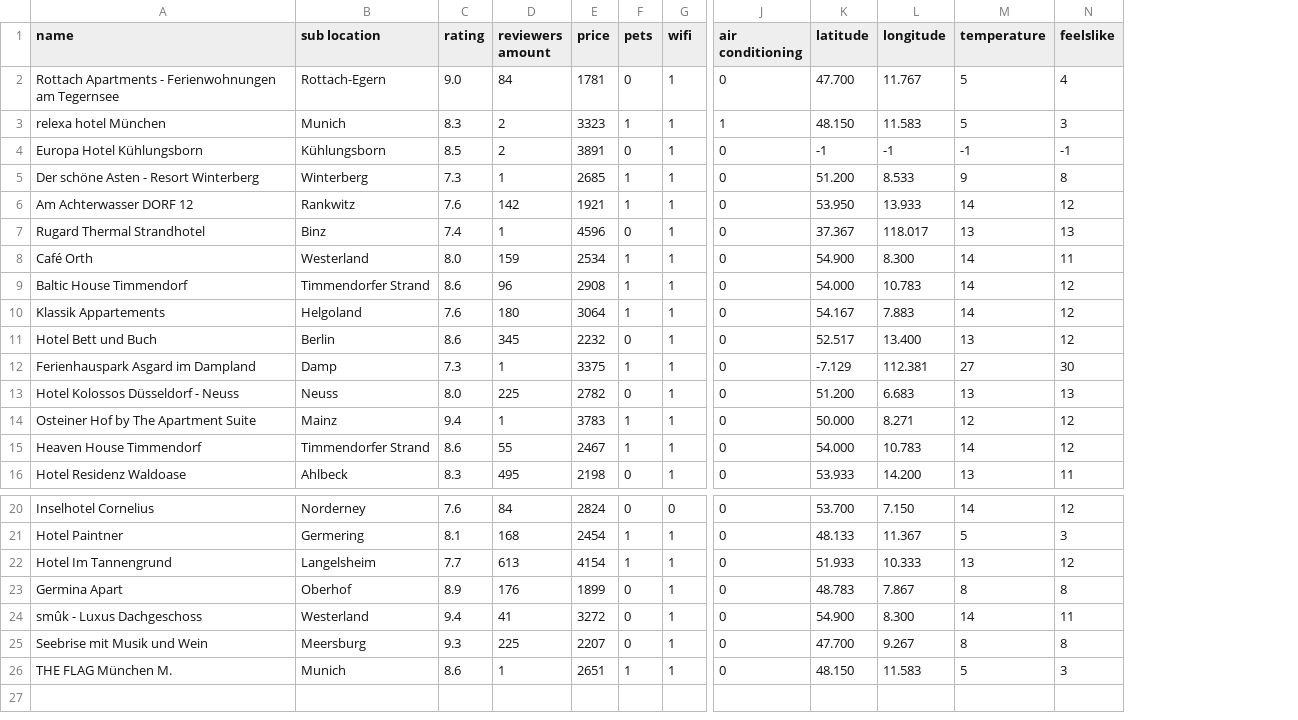
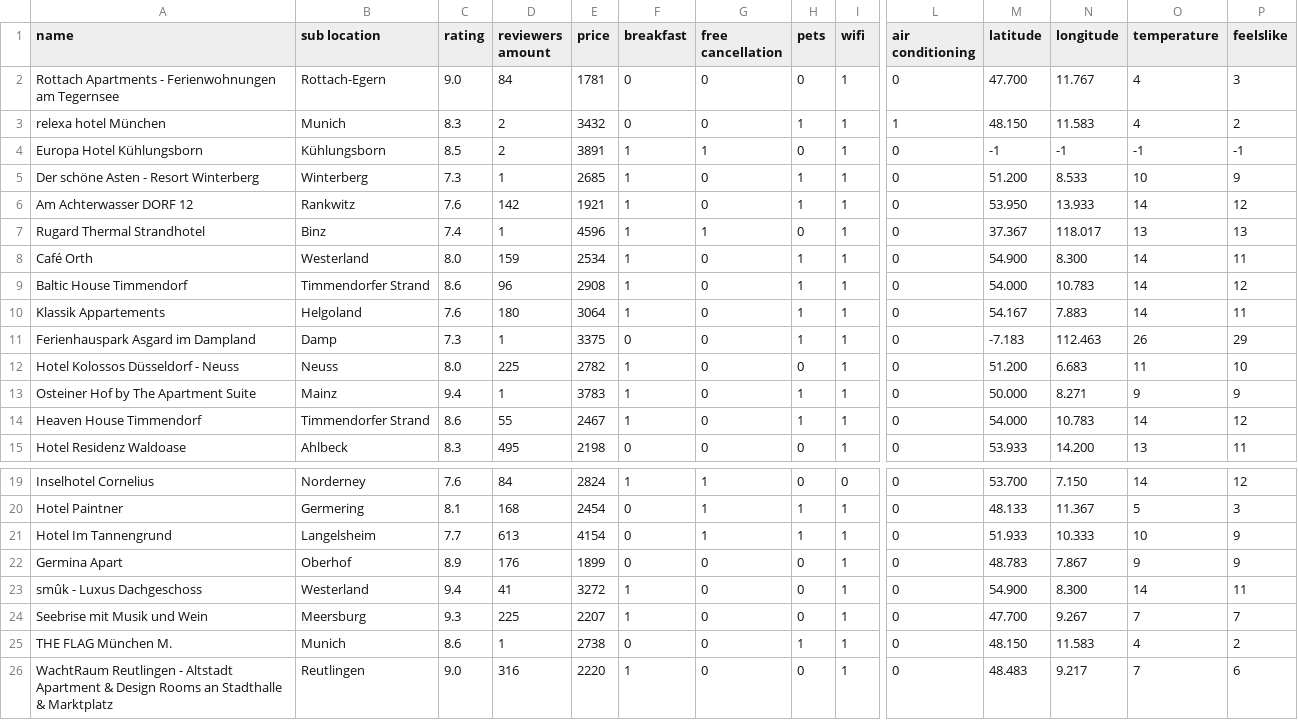
Before and after one commit to chendwend/Booking_Data_Mininig, a CSV file: sources/output.csv, drawn as a sheet; only a part is shown, gaps mark what is left out; removed rows and columns are numbered as before the commit, all else as after; rows hold the shown columns only; the diff names each change by its address in the sheet, - before the commit and + after, or states it on an @@ line.

```diff
--- a/sources/output.csv
+++ b/sources/output.csv
+column F (breakfast), rows 2-15: 0 | 0 | 1 | 1 | 1 | 1 | 1 | 1 | 1 | 0 | 1 | 1 | 1 | 0; rows 19-25: 1 | 0 | 0 | 0 | 1 | 1 | 0
+column G (free cancellation), rows 2-15: 0 | 0 | 1 | 0 | 0 | 1 | 0 | 0 | 0 | 0 | 0 | 0 | 0 | 0; rows 19-25: 1 | 1 | 1 | 0 | 0 | 0 | 0
-O2:O3 (temperature): 5
+O2:O3 (temperature): 4
-P2 (feelslike): 4
+P2 (feelslike): 3
-E3 (price): 3323
+E3 (price): 3432
-P3 (feelslike): 3
+P3 (feelslike): 2
-O5 (temperature): 9
+O5 (temperature): 10
-P5 (feelslike): 8
+P5 (feelslike): 9
-P10 (feelslike): 12
+P10 (feelslike): 11
-row 11: Hotel Bett und Buch | Berlin | 8.6 | 345 | 2232 | 0 | 1 | 0 | 52.517 | 13.400 | 13 | 12
-M11 (latitude): -7.129
+M11 (latitude): -7.183
-N11 (longitude): 112.381
+N11 (longitude): 112.463
-O11 (temperature): 27
+O11 (temperature): 26
-P11 (feelslike): 30
+P11 (feelslike): 29
-O12 (temperature): 13
+O12 (temperature): 11
-P12 (feelslike): 13
+P12 (feelslike): 10
-O13 (temperature): 12
+O13 (temperature): 9
-P13 (feelslike): 12
+P13 (feelslike): 9
-O21 (temperature): 13
+O21 (temperature): 10
-P21 (feelslike): 12
+P21 (feelslike): 9
-O22 (temperature): 8
+O22 (temperature): 9
-P22 (feelslike): 8
+P22 (feelslike): 9
-O24 (temperature): 8
+O24 (temperature): 7
-P24 (feelslike): 8
+P24 (feelslike): 7
-E25 (price): 2651
+E25 (price): 2738
-O25 (temperature): 5
+O25 (temperature): 4
-P25 (feelslike): 3
+P25 (feelslike): 2
+row 26: WachtRaum Reutlingen - Altstadt Apartment & Design Rooms an Stadthalle & Marktplatz | Reutlingen | 9.0 | 316 | 2220 | 1 | 0 | 0 | 1 | 0 | 48.483 | 9.217 | 7 | 6
```
Also changed, not shown: sources/data.csv, 3 other files.
